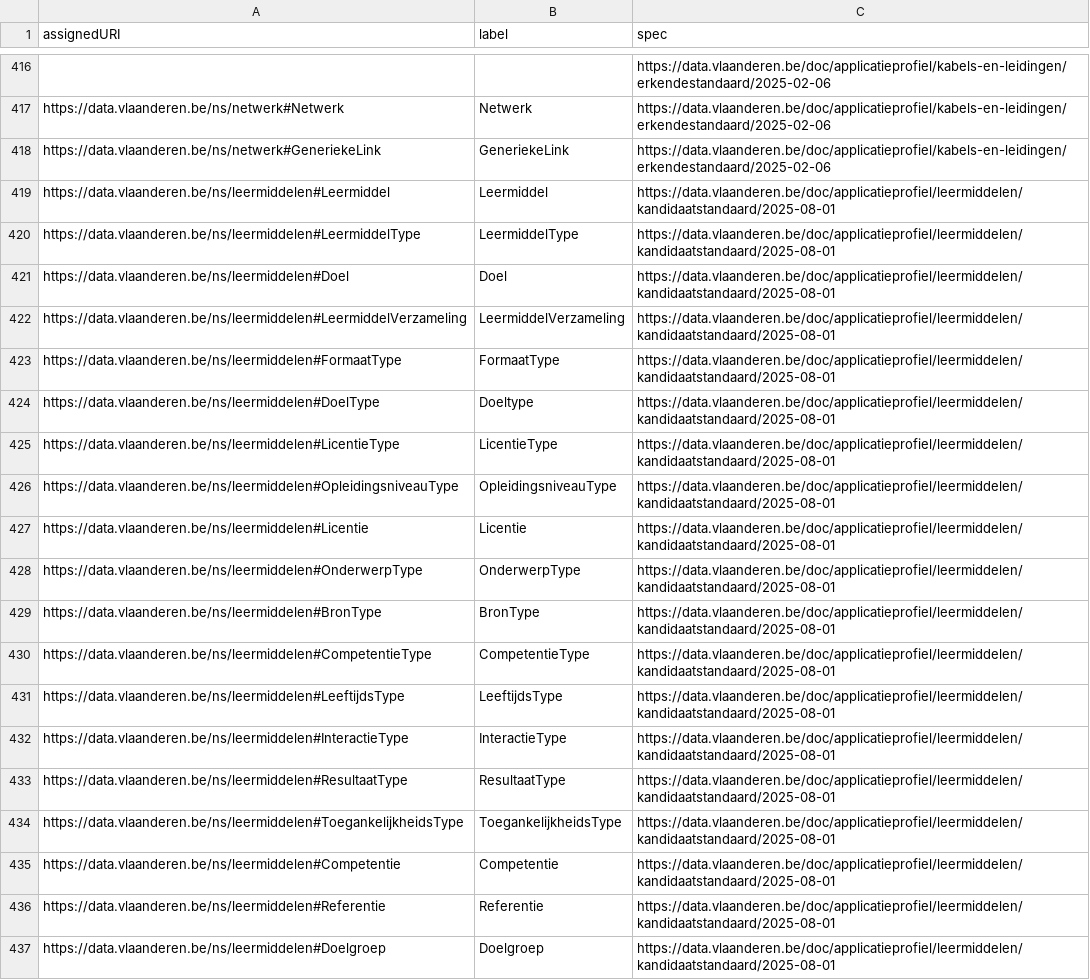
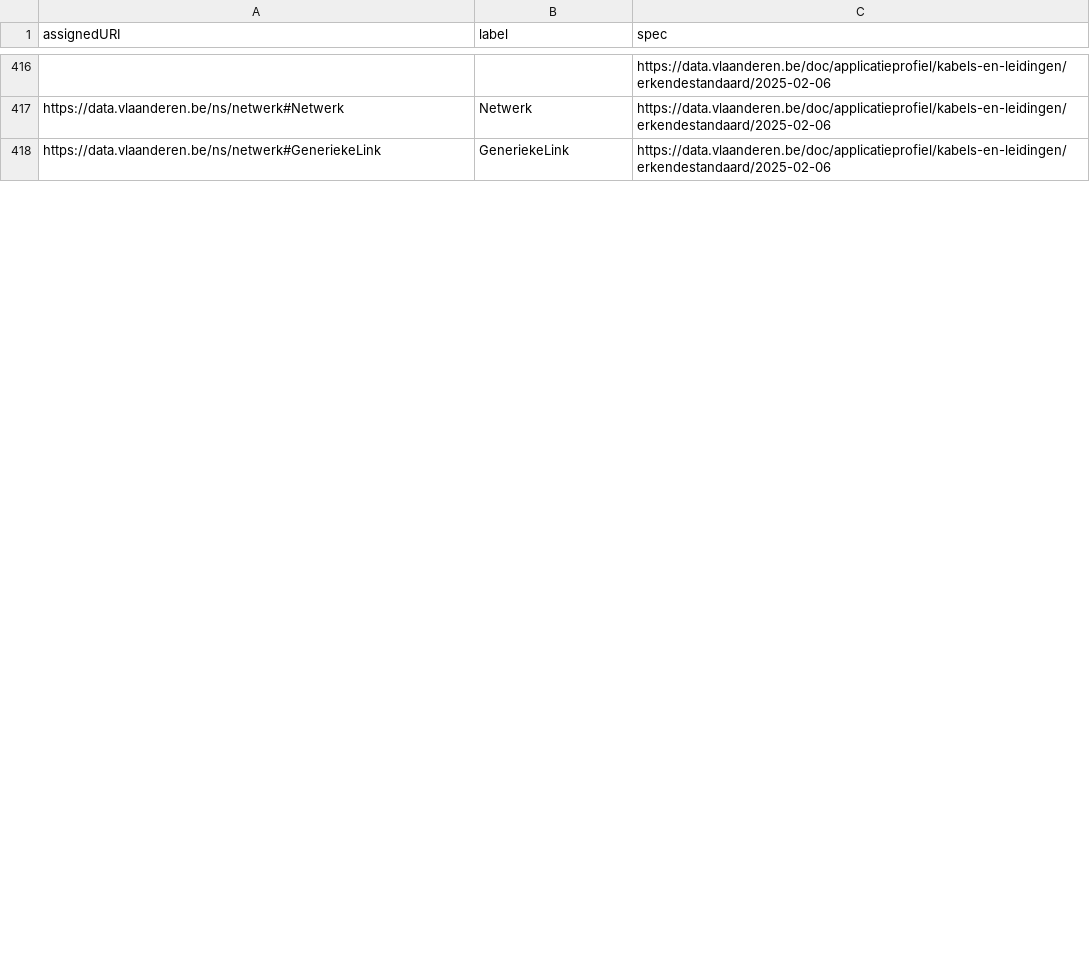
Before and after one commit to Informatievlaanderen/data.vlaanderen.be-statistics, a CSV file: root.classes.ap.csv, drawn as a sheet; only a part is shown, gaps mark what is left out; the diff covers the shown part only.

```diff
--- a/root.classes.ap.csv
+++ b/root.classes.ap.csv
@@ -418,20 +418 @@
 "https://data.vlaanderen.be/ns/netwerk#GeneriekeLink","GeneriekeLink","https://data.vlaanderen.be/doc/applicatieprofiel/kabels-en-leidingen/erkendestandaard/2025-02-06"
-"https://data.vlaanderen.be/ns/leermiddelen#Leermiddel","Leermiddel","https://data.vlaanderen.be/doc/applicatieprofiel/leermiddelen/kandidaatstandaard/2025-08-01"
-"https://data.vlaanderen.be/ns/leermiddelen#LeermiddelType","LeermiddelType","https://data.vlaanderen.be/doc/applicatieprofiel/leermiddelen/kandidaatstandaard/2025-08-01"
-"https://data.vlaanderen.be/ns/leermiddelen#Doel","Doel","https://data.vlaanderen.be/doc/applicatieprofiel/leermiddelen/kandidaatstandaard/2025-08-01"
-"https://data.vlaanderen.be/ns/leermiddelen#LeermiddelVerzameling","LeermiddelVerzameling","https://data.vlaanderen.be/doc/applicatieprofiel/leermiddelen/kandidaatstandaard/2025-08-01"
-"https://data.vlaanderen.be/ns/leermiddelen#FormaatType","FormaatType","https://data.vlaanderen.be/doc/applicatieprofiel/leermiddelen/kandidaatstandaard/2025-08-01"
-"https://data.vlaanderen.be/ns/leermiddelen#DoelType","Doeltype","https://data.vlaanderen.be/doc/applicatieprofiel/leermiddelen/kandidaatstandaard/2025-08-01"
-"https://data.vlaanderen.be/ns/leermiddelen#LicentieType","LicentieType","https://data.vlaanderen.be/doc/applicatieprofiel/leermiddelen/kandidaatstandaard/2025-08-01"
-"https://data.vlaanderen.be/ns/leermiddelen#OpleidingsniveauType","OpleidingsniveauType","https://data.vlaanderen.be/doc/applicatieprofiel/leermiddelen/kandidaatstandaard/2025-08-01"
-"https://data.vlaanderen.be/ns/leermiddelen#Licentie","Licentie","https://data.vlaanderen.be/doc/applicatieprofiel/leermiddelen/kandidaatstandaard/2025-08-01"
-"https://data.vlaanderen.be/ns/leermiddelen#OnderwerpType","OnderwerpType","https://data.vlaanderen.be/doc/applicatieprofiel/leermiddelen/kandidaatstandaard/2025-08-01"
-"https://data.vlaanderen.be/ns/leermiddelen#BronType","BronType","https://data.vlaanderen.be/doc/applicatieprofiel/leermiddelen/kandidaatstandaard/2025-08-01"
-"https://data.vlaanderen.be/ns/leermiddelen#CompetentieType","CompetentieType","https://data.vlaanderen.be/doc/applicatieprofiel/leermiddelen/kandidaatstandaard/2025-08-01"
-"https://data.vlaanderen.be/ns/leermiddelen#LeeftijdsType","LeeftijdsType","https://data.vlaanderen.be/doc/applicatieprofiel/leermiddelen/kandidaatstandaard/2025-08-01"
-"https://data.vlaanderen.be/ns/leermiddelen#InteractieType","InteractieType","https://data.vlaanderen.be/doc/applicatieprofiel/leermiddelen/kandidaatstandaard/2025-08-01"
-"https://data.vlaanderen.be/ns/leermiddelen#ResultaatType","ResultaatType","https://data.vlaanderen.be/doc/applicatieprofiel/leermiddelen/kandidaatstandaard/2025-08-01"
-"https://data.vlaanderen.be/ns/leermiddelen#ToegankelijkheidsType","ToegankelijkheidsType","https://data.vlaanderen.be/doc/applicatieprofiel/leermiddelen/kandidaatstandaard/2025-08-01"
-"https://data.vlaanderen.be/ns/leermiddelen#Competentie","Competentie","https://data.vlaanderen.be/doc/applicatieprofiel/leermiddelen/kandidaatstandaard/2025-08-01"
-"https://data.vlaanderen.be/ns/leermiddelen#Referentie","Referentie","https://data.vlaanderen.be/doc/applicatieprofiel/leermiddelen/kandidaatstandaard/2025-08-01"
-"https://data.vlaanderen.be/ns/leermiddelen#Doelgroep","Doelgroep","https://data.vlaanderen.be/doc/applicatieprofiel/leermiddelen/kandidaatstandaard/2025-08-01"
```
Also changed, not shown: 1 added row, 5 removed rows and 11 edited cells elsewhere in this file, root.externalclasses.ap.csv, root.externalproperties.ap.csv, 29 other files.
